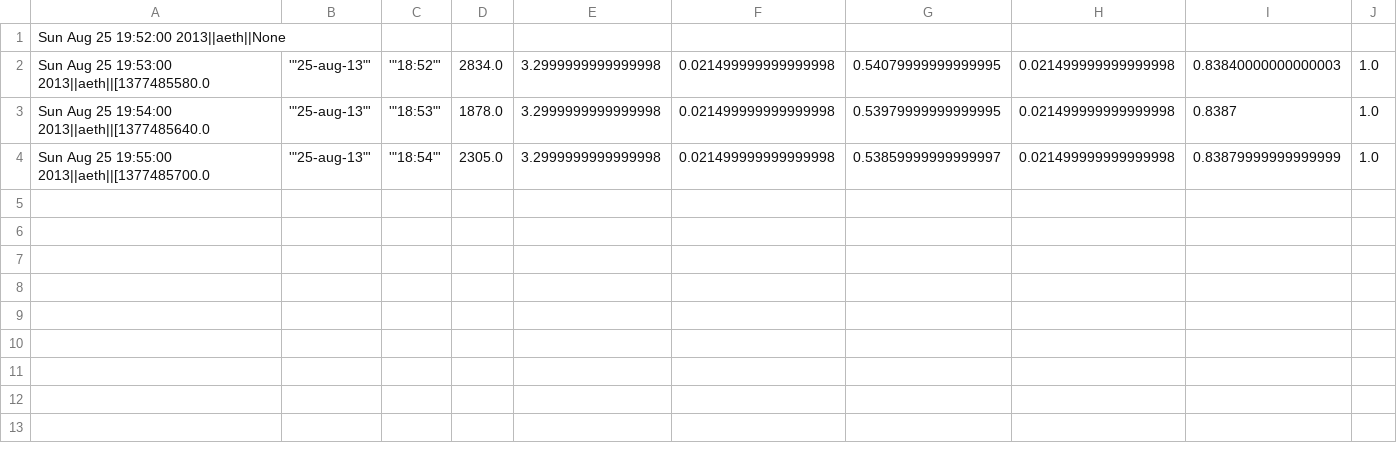
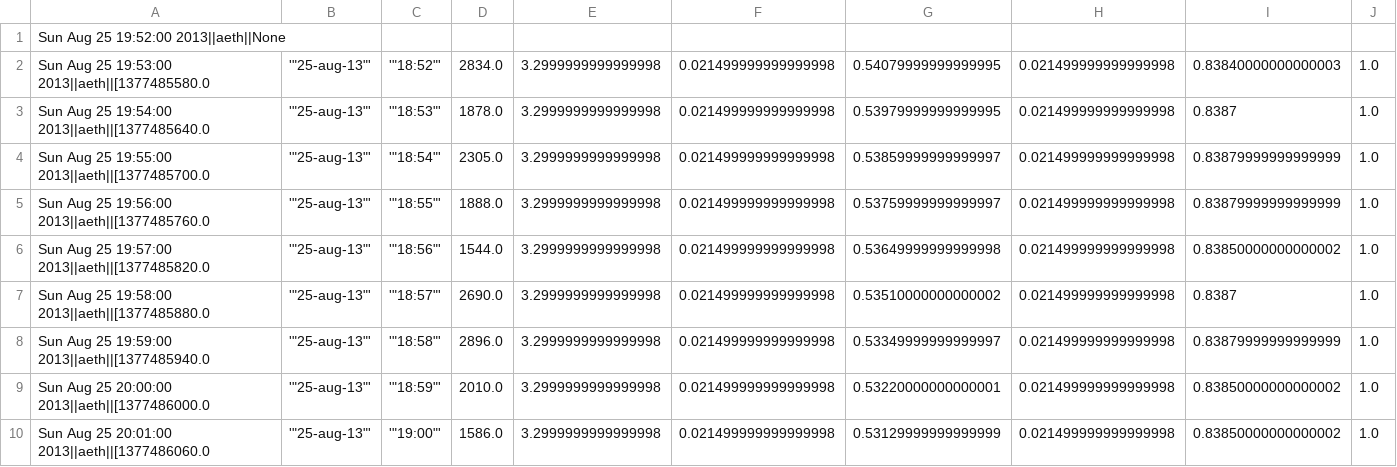
Before and after one commit to sethfowler/particlecamp, a CSV file: backend/liveData8_25_6_44PM/aeth2013-08-25_19-50-04.csv, drawn as a sheet; only a part is shown; rows hold the shown columns only; the diff names each change by its address in the sheet, - before the commit and + after, or states it on an @@ line.

```diff
--- a/backend/liveData8_25_6_44PM/aeth2013-08-25_19-50-04.csv
+++ b/backend/liveData8_25_6_44PM/aeth2013-08-25_19-50-04.csv
+row 5: Sun Aug 25 19:56:00 2013||aeth||[1377485760.0 | '"25-aug-13"' | '"18:55"' | 1888.0 | 3.2999999999999998 | 0.021499999999999998 | 0.53759999999999997 | 0.021499999999999998 | 0.83879999999999999 | 1.0
+row 6: Sun Aug 25 19:57:00 2013||aeth||[1377485820.0 | '"25-aug-13"' | '"18:56"' | 1544.0 | 3.2999999999999998 | 0.021499999999999998 | 0.53649999999999998 | 0.021499999999999998 | 0.83850000000000002 | 1.0
+row 7: Sun Aug 25 19:58:00 2013||aeth||[1377485880.0 | '"25-aug-13"' | '"18:57"' | 2690.0 | 3.2999999999999998 | 0.021499999999999998 | 0.53510000000000002 | 0.021499999999999998 | 0.8387 | 1.0
+row 8: Sun Aug 25 19:59:00 2013||aeth||[1377485940.0 | '"25-aug-13"' | '"18:58"' | 2896.0 | 3.2999999999999998 | 0.021499999999999998 | 0.53349999999999997 | 0.021499999999999998 | 0.83879999999999999 | 1.0
+row 9: Sun Aug 25 20:00:00 2013||aeth||[1377486000.0 | '"25-aug-13"' | '"18:59"' | 2010.0 | 3.2999999999999998 | 0.021499999999999998 | 0.53220000000000001 | 0.021499999999999998 | 0.83850000000000002 | 1.0
+row 10: Sun Aug 25 20:01:00 2013||aeth||[1377486060.0 | '"25-aug-13"' | '"19:00"' | 1586.0 | 3.2999999999999998 | 0.021499999999999998 | 0.53129999999999999 | 0.021499999999999998 | 0.83850000000000002 | 1.0
```
Also changed, not shown: backend/liveData8_25_6_44PM/dusttrack2013-08-25_19-50-04.csv, backend/liveData8_25_6_44PM/ucpc2013-08-25_19-50-04.csv, 4 other files.
